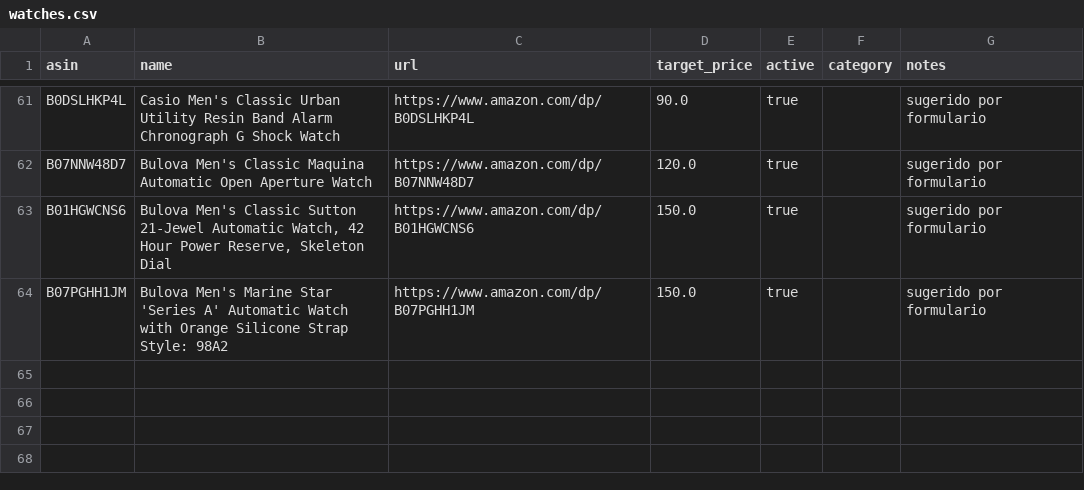
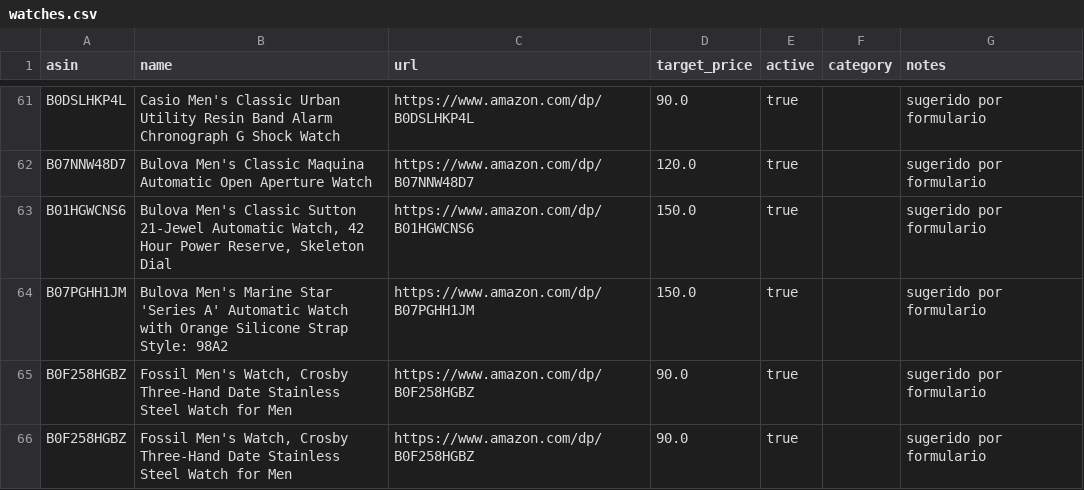
Before and after one commit to crodriguez-relojes/relojes, a CSV file: data/watches.csv, drawn as a sheet; only a part is shown, gaps mark what is left out; the diff names each change by its address in the sheet, - before the commit and + after, or states it on an @@ line.

```diff
--- a/data/watches.csv
+++ b/data/watches.csv
+row 65: B0F258HGBZ | Fossil Men's Watch, Crosby Three-Hand Date Stainless Steel Watch for Men | https://www.amazon.com/dp/B0F258HGBZ | 90.0 | true |  | sugerido por formulario
+row 66: B0F258HGBZ | Fossil Men's Watch, Crosby Three-Hand Date Stainless Steel Watch for Men | https://www.amazon.com/dp/B0F258HGBZ | 90.0 | true |  | sugerido por formulario
```
Also changed, not shown: 3 other files.
